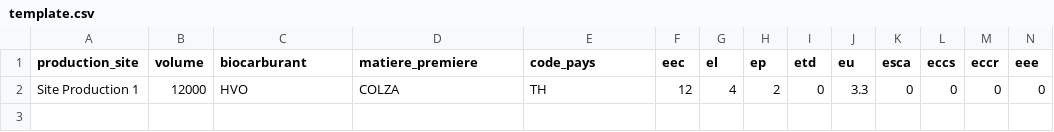
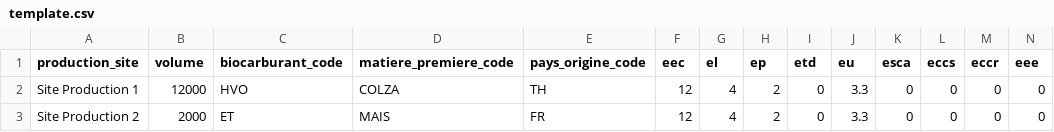
Before and after one commit to MTES-MCT/carbure, a CSV file: web/static/files/template.csv, drawn as a sheet; only a part is shown; rows hold the shown columns only; the diff names each change by its address in the sheet, - before the commit and + after, or states it on an @@ line.

```diff
--- a/web/static/files/template.csv
+++ b/web/static/files/template.csv
-C1: biocarburant
+C1: biocarburant_code
-D1: matiere_premiere
+D1: matiere_premiere_code
-E1: code_pays
+E1: pays_origine_code
+row 3: Site Production 2 | 2000 | ET | MAIS | FR | 12 | 4 | 2 | 0 | 3.3 | 0 | 0 | 0 | 0
```
Also changed, not shown: 3 other files.
